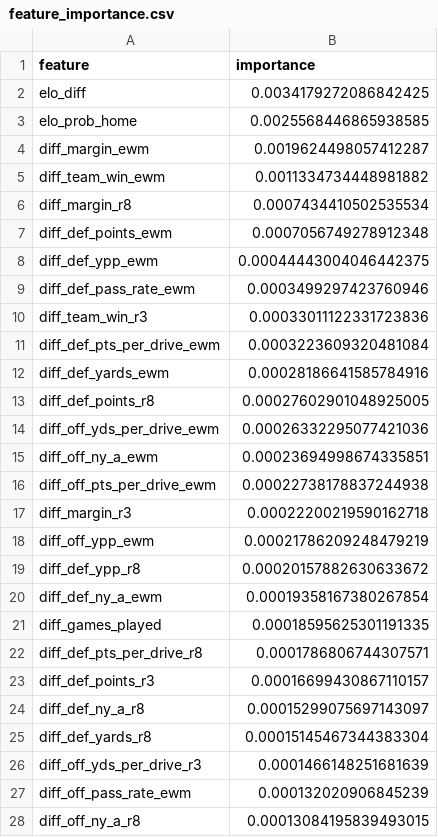
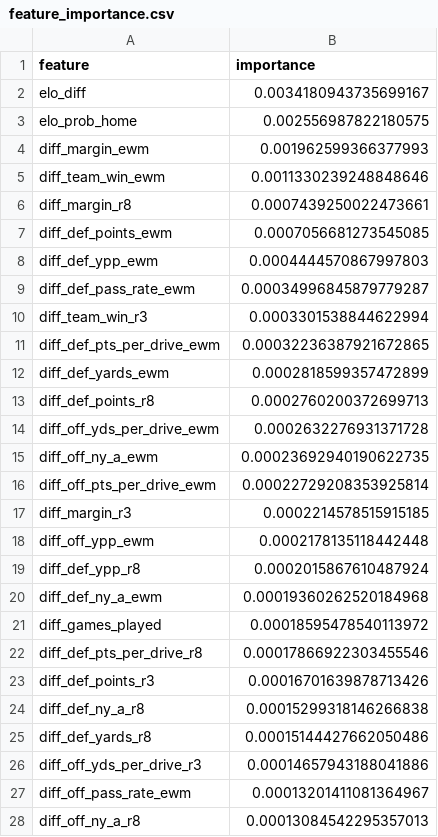
Before and after one commit to jflanagan-uc/bana7075-nfl-game-predictor, a CSV file: models/feature_importance.csv, drawn as a sheet; only a part is shown; the diff covers the shown part only.

```diff
--- a/models/feature_importance.csv
+++ b/models/feature_importance.csv
@@ -1,28 +1,28 @@
 feature,importance
-elo_diff,0.0034179272086842425
-elo_prob_home,0.0025568446865938585
-diff_margin_ewm,0.0019624498057412287
-diff_team_win_ewm,0.0011334734448981882
-diff_margin_r8,0.0007434410502535534
-diff_def_points_ewm,0.0007056749278912348
-diff_def_ypp_ewm,0.00044443004046442375
-diff_def_pass_rate_ewm,0.0003499297423760946
-diff_team_win_r3,0.00033011122331723836
-diff_def_pts_per_drive_ewm,0.0003223609320481084
-diff_def_yards_ewm,0.00028186641585784916
-diff_def_points_r8,0.00027602901048925005
-diff_off_yds_per_drive_ewm,0.00026332295077421036
-diff_off_ny_a_ewm,0.00023694998674335851
-diff_off_pts_per_drive_ewm,0.00022738178837244938
-diff_margin_r3,0.00022200219590162718
-diff_off_ypp_ewm,0.00021786209248479219
-diff_def_ypp_r8,0.00020157882630633672
-diff_def_ny_a_ewm,0.00019358167380267854
-diff_games_played,0.00018595625301191335
-diff_def_pts_per_drive_r8,0.0001786806744307571
-diff_def_points_r3,0.00016699430867110157
-diff_def_ny_a_r8,0.00015299075697143097
-diff_def_yards_r8,0.00015145467344383304
-diff_off_yds_per_drive_r3,0.0001466148251681639
-diff_off_pass_rate_ewm,0.000132020906845239
-diff_off_ny_a_r8,0.00013084195839493015
+elo_diff,0.0034180943735699167
+elo_prob_home,0.002556987822180575
+diff_margin_ewm,0.001962599366377993
+diff_team_win_ewm,0.0011330239248848646
+diff_margin_r8,0.0007439250022473661
+diff_def_points_ewm,0.0007056681273545085
+diff_def_ypp_ewm,0.0004444570867997803
+diff_def_pass_rate_ewm,0.00034996845879779287
+diff_team_win_r3,0.0003301538844622994
+diff_def_pts_per_drive_ewm,0.00032236387921672865
+diff_def_yards_ewm,0.0002818599357472899
+diff_def_points_r8,0.0002760200372699713
+diff_off_yds_per_drive_ewm,0.0002632276931371728
+diff_off_ny_a_ewm,0.00023692940190622735
+diff_off_pts_per_drive_ewm,0.00022729208353925814
+diff_margin_r3,0.0002214578515915185
+diff_off_ypp_ewm,0.0002178135118442448
+diff_def_ypp_r8,0.0002015867610487924
+diff_def_ny_a_ewm,0.00019360262520184968
+diff_games_played,0.00018595478540113972
+diff_def_pts_per_drive_r8,0.00017866922303455546
+diff_def_points_r3,0.00016701639878713426
+diff_def_ny_a_r8,0.00015299318146266838
+diff_def_yards_r8,0.00015144427662050486
+diff_off_yds_per_drive_r3,0.00014657943188041886
+diff_off_pass_rate_ewm,0.00013201411081364967
+diff_off_ny_a_r8,0.00013084542295357013
```
Also changed, not shown: 1 added row, 1 removed row and 90 edited cells elsewhere in this file, models/backtest_by_season.csv, models/model_selection_valid.csv, 8 other files.
